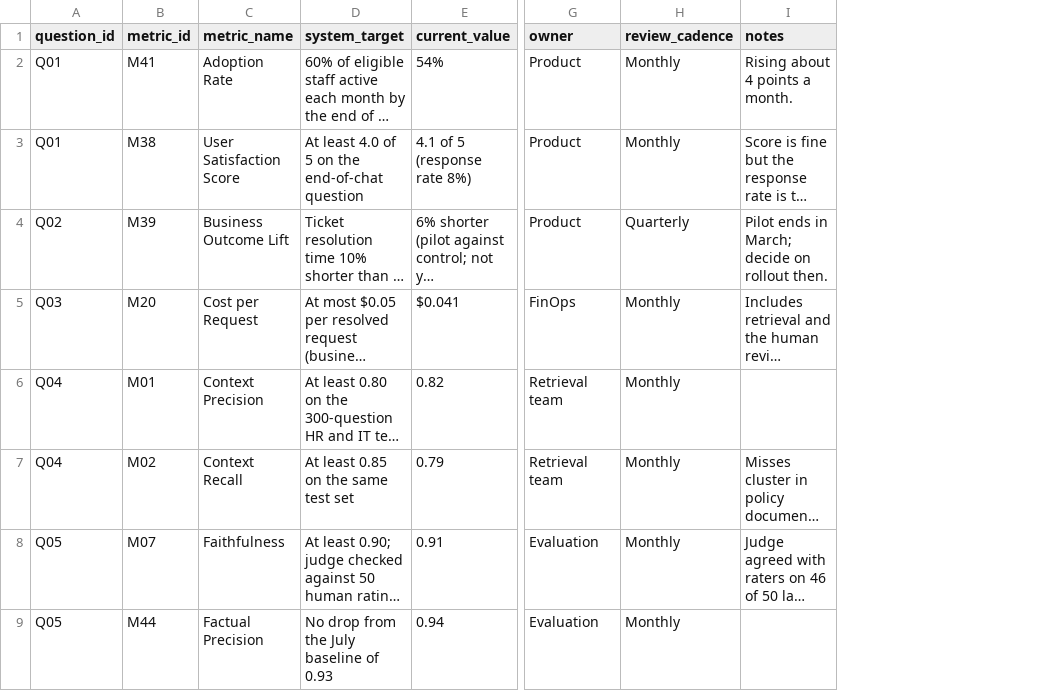
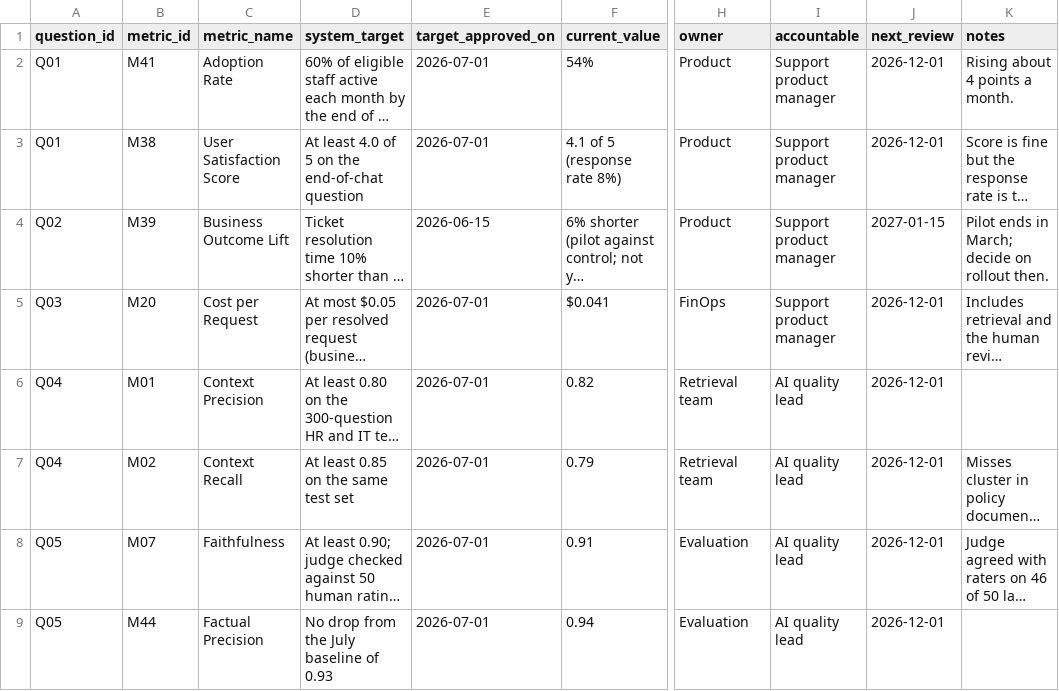
Before and after one commit to luispsalas/ai-observability-toolkit, a CSV file: business-goals/atlas-example.csv, drawn as a sheet; only a part is shown, gaps mark what is left out; long unchanged cells end in …; removed rows and columns are numbered as before the commit, all else as after; the diff names each change by its address in the sheet, - before the commit and + after, or states it on an @@ line.

Commit message:
Scorecard: separate the measuring team from the accountable person
Add accountable and target_approved_on columns and replace the review
cadence with a next-review date, following NIST's Playbook (a team and
an individual), Google's SRE workbook (an owner with authority over the
target, approval and next-review dates) and EU AI Act Art. 26(2)
(oversight assigned to natural persons). Atlas gains fictional roles and
dates; the example rule now requires both. Register sources S72, S73.

```diff
--- a/business-goals/atlas-example.csv
+++ b/business-goals/atlas-example.csv
+column E (target_approved_on), rows 2-9: 2026-07-01 | 2026-07-01 | 2026-06-15 | 2026-07-01 | 2026-07-01 | 2026-07-01 | 2026-07-01 | 2026-07-01
-column H (review_cadence), rows 2-9: Monthly | Monthly | Quarterly | Monthly | Monthly | Monthly | Monthly | Monthly
+column I (accountable), rows 2-9: Support product manager | Support product manager | Support product manager | Support product manager | AI quality lead | AI quality lead | AI quality lead | AI quality lead
+column J (next_review), rows 2-9: 2026-12-01 | 2026-12-01 | 2027-01-15 | 2026-12-01 | 2026-12-01 | 2026-12-01 | 2026-12-01 | 2026-12-01
```
Also changed, not shown: business-goals/scorecard-template.csv, sources/sources.csv, 2 other files.
